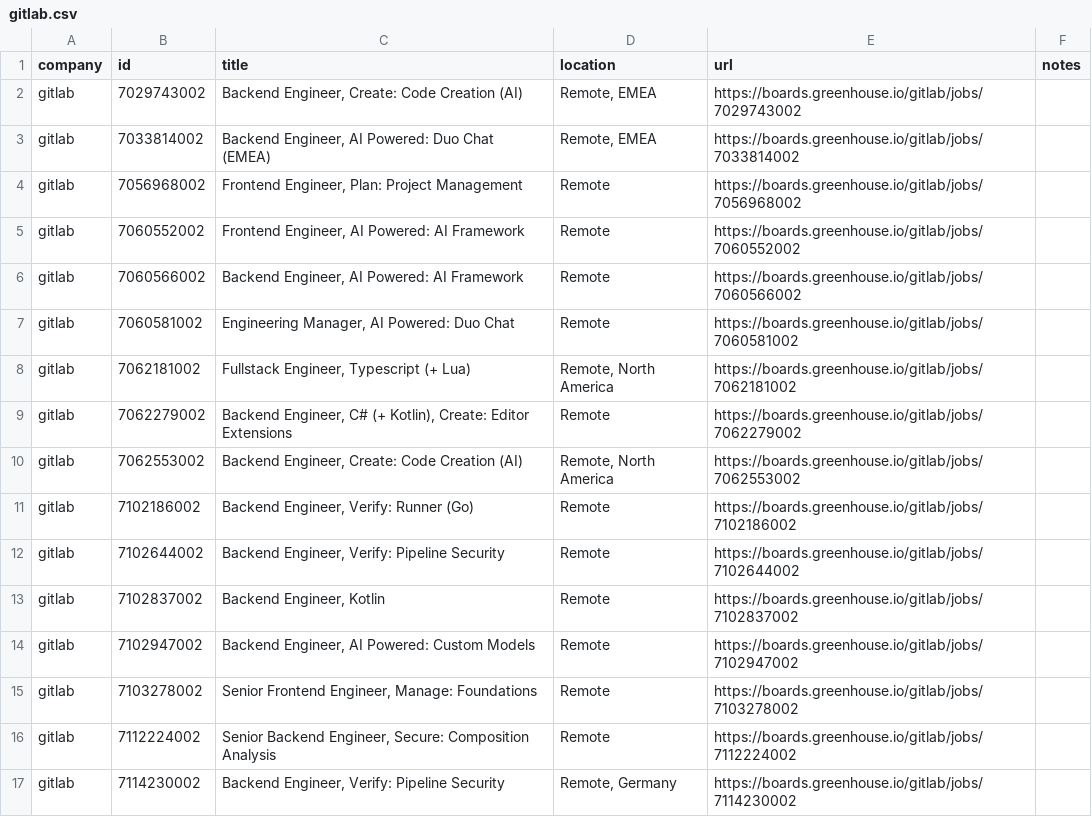
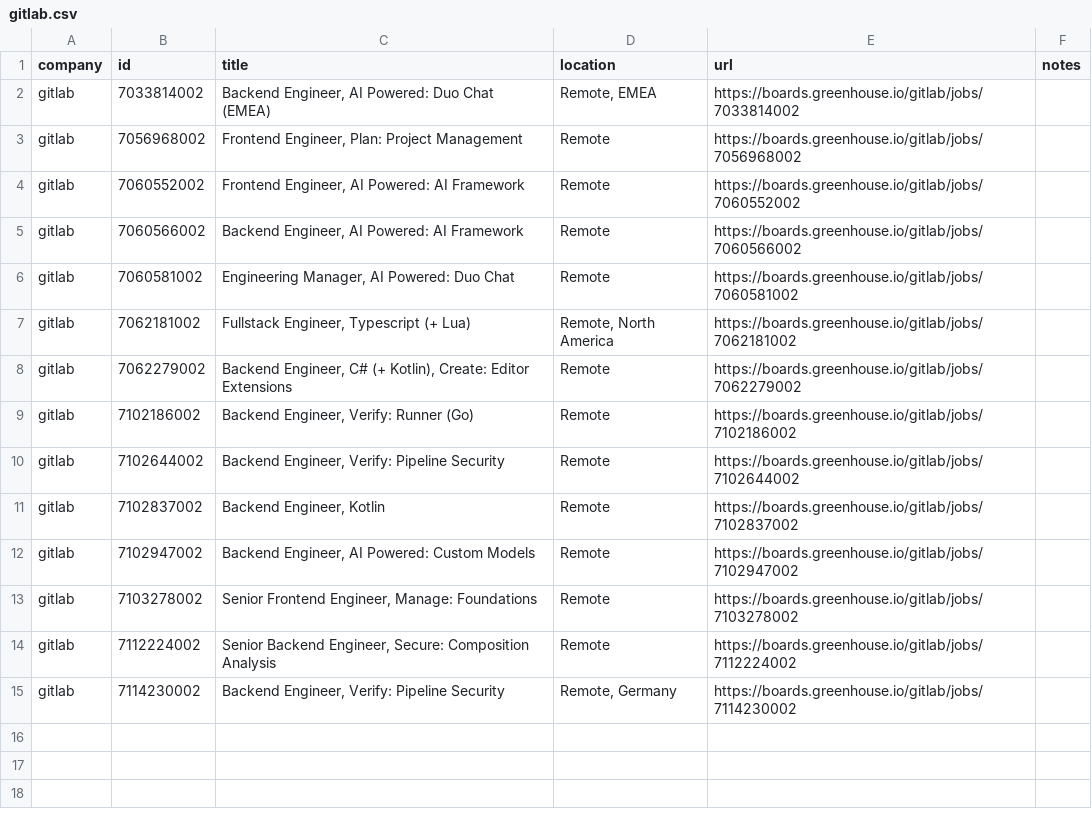
Before and after one commit to mrwinton/flat_jobs, a CSV file: data/silver/gitlab.csv, drawn as a sheet; the diff names each change by its address in the sheet, - before the commit and + after, or states it on an @@ line.

```diff
--- a/data/silver/gitlab.csv
+++ b/data/silver/gitlab.csv
-row 2: gitlab | 7029743002 | Backend Engineer, Create: Code Creation (AI) | Remote, EMEA | https://boards.greenhouse.io/gitlab/jobs/7029743002
-row 10: gitlab | 7062553002 | Backend Engineer, Create: Code Creation (AI) | Remote, North America | https://boards.greenhouse.io/gitlab/jobs/7062553002
```
Also changed, not shown: data/gold/flat_jobs.csv, data/silver/github.csv, 4 other files.
